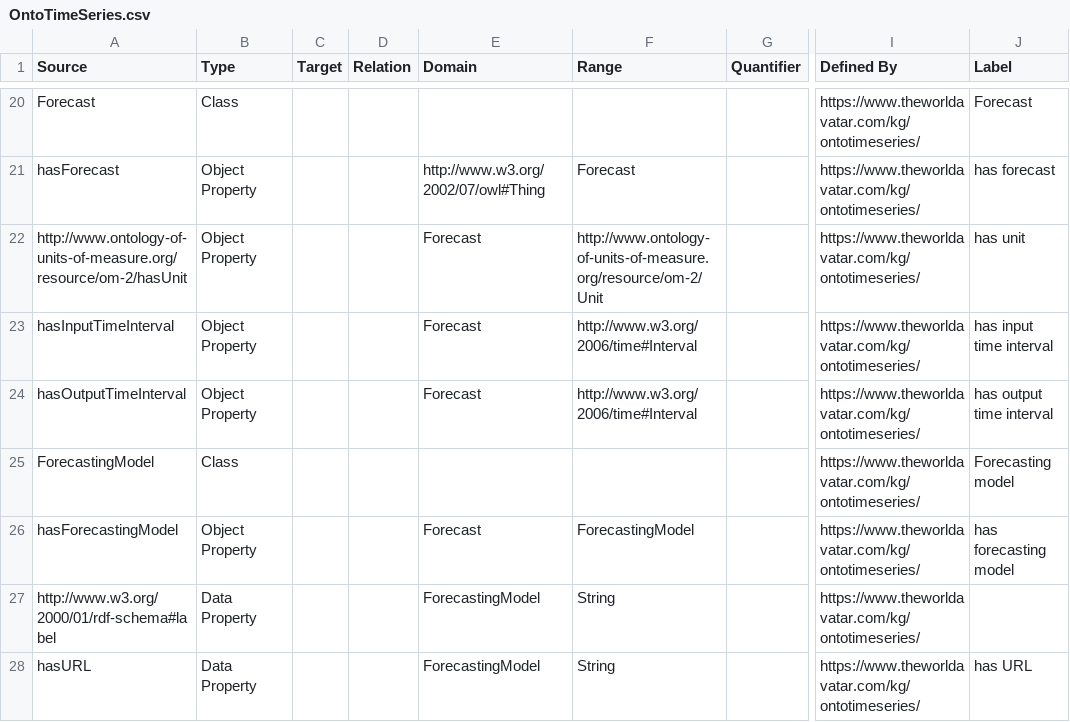
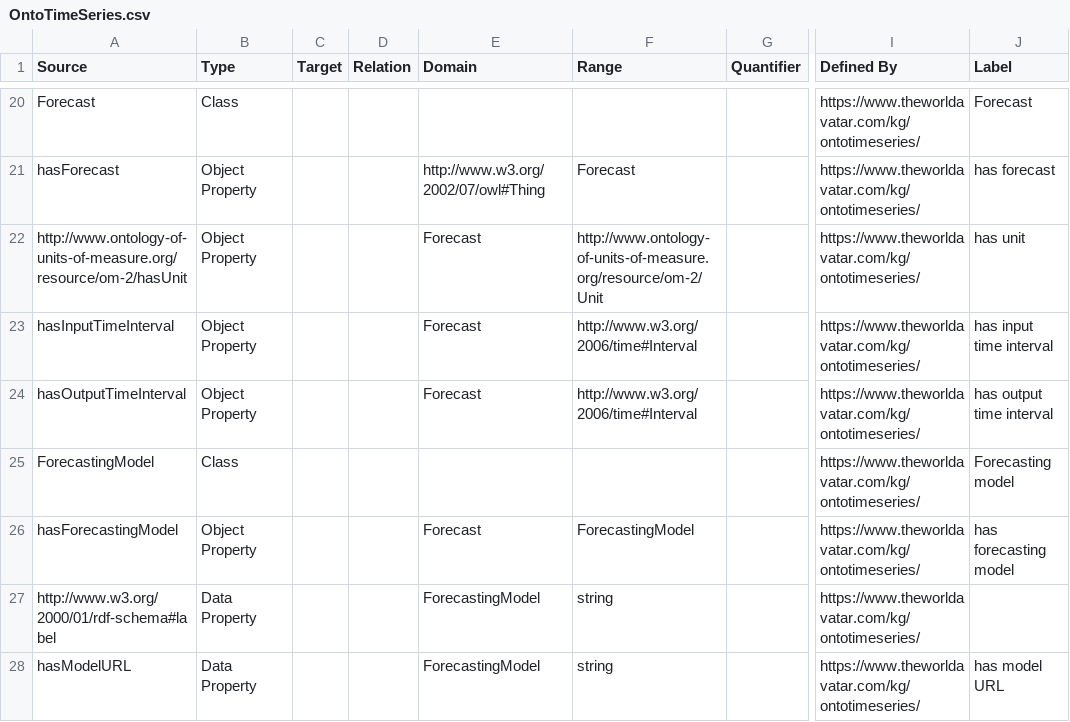
Before and after one commit to msff2/ontology, a CSV file: JPS_Ontology/ontology/ontotimeseries/OntoTimeSeries.csv, drawn as a sheet; only a part is shown, gaps mark what is left out; the diff covers the shown part only; the diff names each change by its address in the sheet, - before the commit and + after, or states it on an @@ line.

Commit message:
dev-update-timeseries-ontology: Elaborate data properties of forecasting model and add frequency concept to support implementation of forecasting agent as derivation agent (which requires unambiguously identifiable input concepts)

```diff
--- a/JPS_Ontology/ontology/ontotimeseries/OntoTimeSeries.csv
+++ b/JPS_Ontology/ontology/ontotimeseries/OntoTimeSeries.csv
-F27:F28 (Range): String
+F27:F28 (Range): string
-A28 (Source): hasURL
+A28 (Source): hasModelURL
-J28 (Label): has URL
+J28 (Label): has model URL
```
Also changed, not shown: 4 added rows and 1 edited cell elsewhere in this file, 1 other file.
